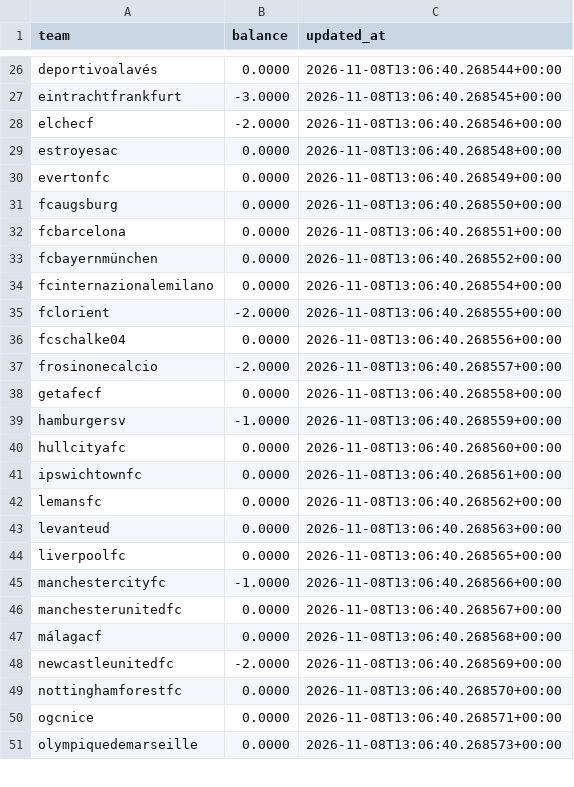
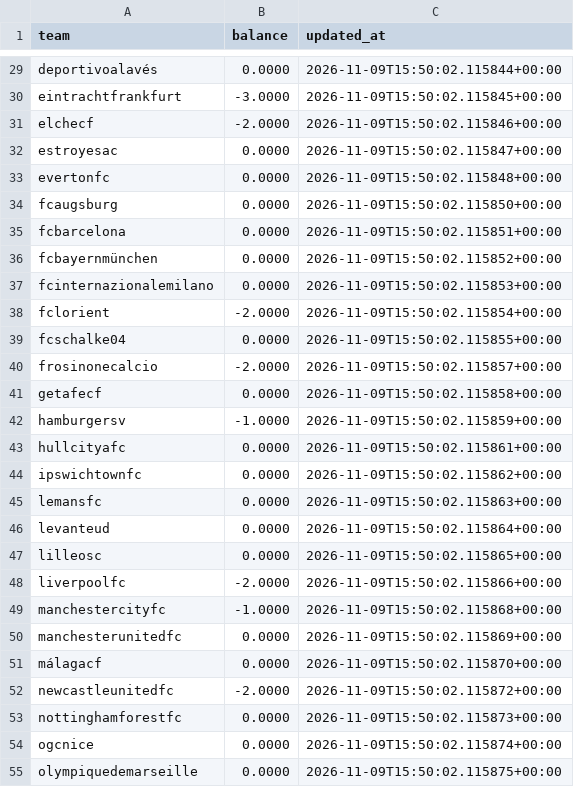
Before and after one commit to AgainBuilds/BARBADOX-MODEL, a CSV file: blue_balances.csv, drawn as a sheet; only a part is shown, gaps mark what is left out; addresses are those after the commit; the diff covers the shown part only; the diff names each change by its address in the sheet, - before the commit and + after, or states it on an @@ line.

```diff
--- a/blue_balances.csv
+++ b/blue_balances.csv
-C29 (updated_at): 2026-11-08T13:06:40.268544+00:00
+C29 (updated_at): 2026-11-09T15:50:02.115844+00:00
-C30 (updated_at): 2026-11-08T13:06:40.268545+00:00
+C30 (updated_at): 2026-11-09T15:50:02.115845+00:00
-C31 (updated_at): 2026-11-08T13:06:40.268546+00:00
+C31 (updated_at): 2026-11-09T15:50:02.115846+00:00
-C32 (updated_at): 2026-11-08T13:06:40.268548+00:00
+C32 (updated_at): 2026-11-09T15:50:02.115847+00:00
-C33 (updated_at): 2026-11-08T13:06:40.268549+00:00
+C33 (updated_at): 2026-11-09T15:50:02.115848+00:00
-C34 (updated_at): 2026-11-08T13:06:40.268550+00:00
+C34 (updated_at): 2026-11-09T15:50:02.115850+00:00
-C35 (updated_at): 2026-11-08T13:06:40.268551+00:00
+C35 (updated_at): 2026-11-09T15:50:02.115851+00:00
-C36 (updated_at): 2026-11-08T13:06:40.268552+00:00
+C36 (updated_at): 2026-11-09T15:50:02.115852+00:00
-C37 (updated_at): 2026-11-08T13:06:40.268554+00:00
+C37 (updated_at): 2026-11-09T15:50:02.115853+00:00
-C38 (updated_at): 2026-11-08T13:06:40.268555+00:00
+C38 (updated_at): 2026-11-09T15:50:02.115854+00:00
-C39 (updated_at): 2026-11-08T13:06:40.268556+00:00
+C39 (updated_at): 2026-11-09T15:50:02.115855+00:00
-C40 (updated_at): 2026-11-08T13:06:40.268557+00:00
+C40 (updated_at): 2026-11-09T15:50:02.115857+00:00
-C41 (updated_at): 2026-11-08T13:06:40.268558+00:00
+C41 (updated_at): 2026-11-09T15:50:02.115858+00:00
-C42 (updated_at): 2026-11-08T13:06:40.268559+00:00
+C42 (updated_at): 2026-11-09T15:50:02.115859+00:00
-C43 (updated_at): 2026-11-08T13:06:40.268560+00:00
+C43 (updated_at): 2026-11-09T15:50:02.115861+00:00
-C44 (updated_at): 2026-11-08T13:06:40.268561+00:00
+C44 (updated_at): 2026-11-09T15:50:02.115862+00:00
-C45 (updated_at): 2026-11-08T13:06:40.268562+00:00
+C45 (updated_at): 2026-11-09T15:50:02.115863+00:00
-C46 (updated_at): 2026-11-08T13:06:40.268563+00:00
+C46 (updated_at): 2026-11-09T15:50:02.115864+00:00
+row 47: lilleosc | 0.0000 | 2026-11-09T15:50:02.115865+00:00
-B48 (balance): 0.0000
+B48 (balance): -2.0000
-C48 (updated_at): 2026-11-08T13:06:40.268565+00:00
+C48 (updated_at): 2026-11-09T15:50:02.115866+00:00
-C49 (updated_at): 2026-11-08T13:06:40.268566+00:00
+C49 (updated_at): 2026-11-09T15:50:02.115868+00:00
-C50 (updated_at): 2026-11-08T13:06:40.268567+00:00
+C50 (updated_at): 2026-11-09T15:50:02.115869+00:00
-C51 (updated_at): 2026-11-08T13:06:40.268568+00:00
+C51 (updated_at): 2026-11-09T15:50:02.115870+00:00
-C52 (updated_at): 2026-11-08T13:06:40.268569+00:00
+C52 (updated_at): 2026-11-09T15:50:02.115872+00:00
-C53 (updated_at): 2026-11-08T13:06:40.268570+00:00
+C53 (updated_at): 2026-11-09T15:50:02.115873+00:00
-C54 (updated_at): 2026-11-08T13:06:40.268571+00:00
+C54 (updated_at): 2026-11-09T15:50:02.115874+00:00
-C55 (updated_at): 2026-11-08T13:06:40.268573+00:00
+C55 (updated_at): 2026-11-09T15:50:02.115875+00:00
```
Also changed, not shown: 8 added rows and 58 edited cells elsewhere in this file, blue_dropped.csv, blue_ledger.csv, 2 other files.
